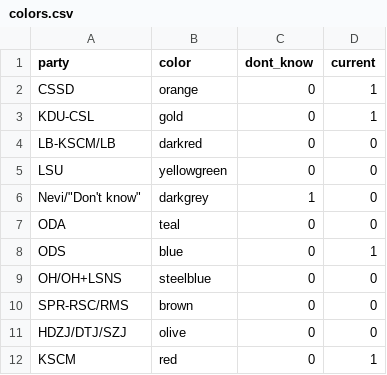
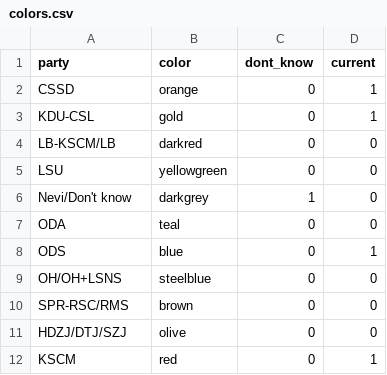
Before and after one commit to kamilgregor1/pollstereu-data, a CSV file: colors.csv, drawn as a sheet; only a part is shown.

Commit message:
Update colors.csv

```diff
--- a/colors.csv
+++ b/colors.csv
@@ -5,3 +5,3 @@ LB-KSCM/LB,darkred,0,0
 LSU,yellowgreen,0,0
-Nevi/"Don't know",darkgrey,1,0
+"Nevi/Don't know",darkgrey,1,0
 ODA,teal,0,0
```
